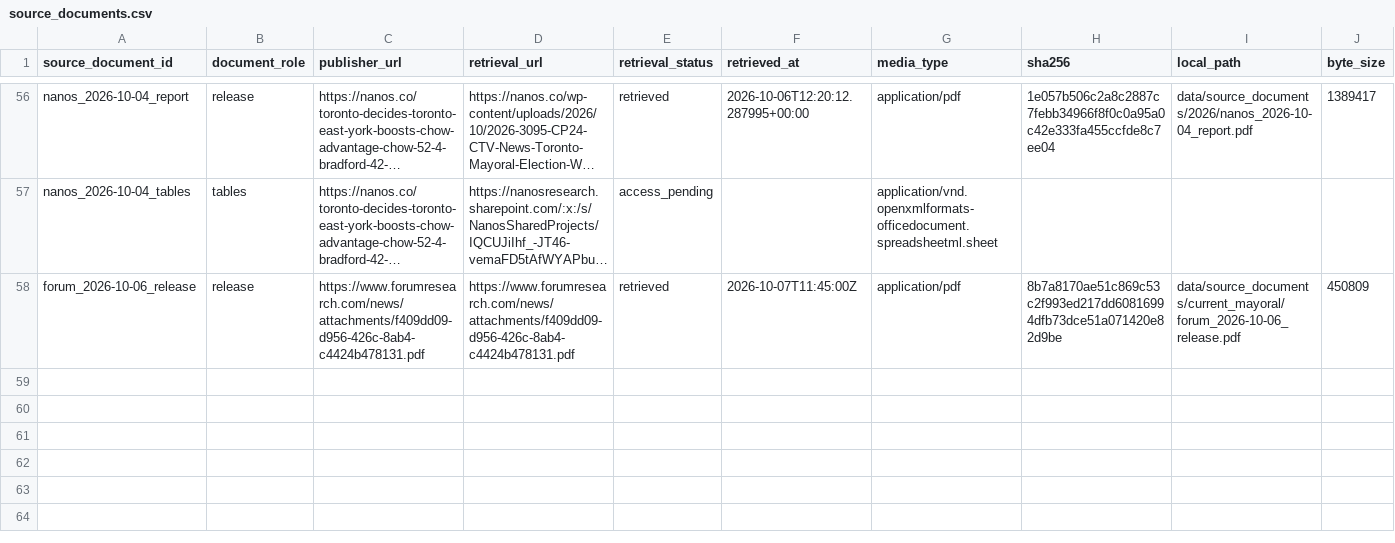
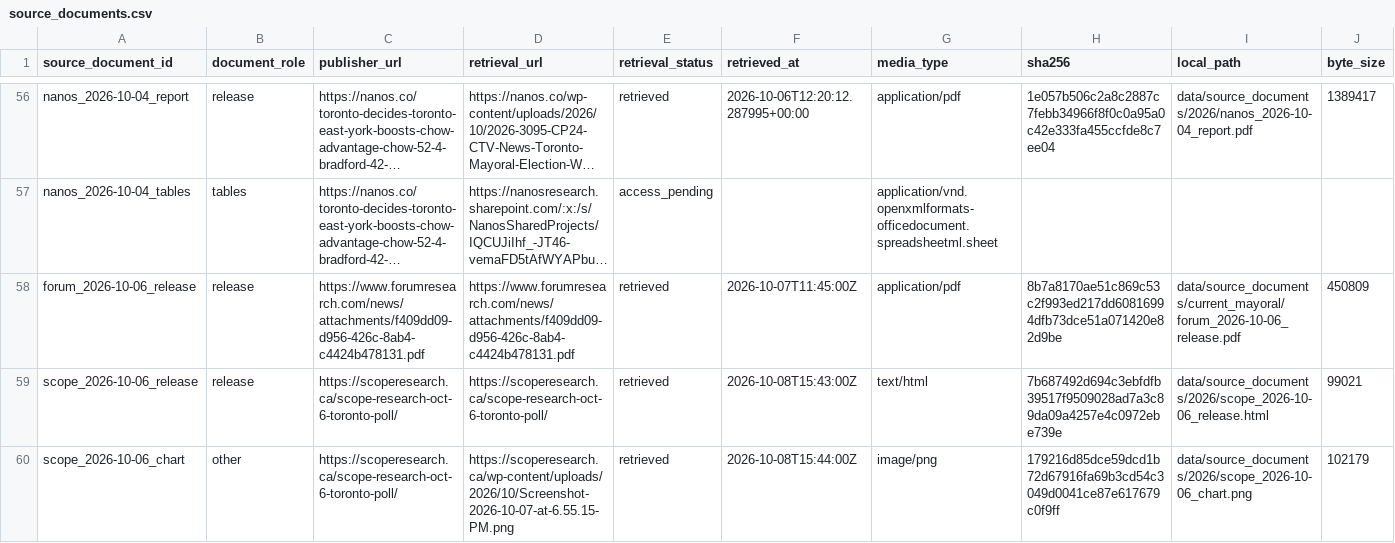
Before and after one commit to alexwolson/toronto-election-poll-tracker-data, a CSV file: data/raw/polls/source_documents.csv, drawn as a sheet; only a part is shown, gaps mark what is left out; long unchanged cells end in …; rows hold the shown columns only; the diff names each change by its address in the sheet, - before the commit and + after, or states it on an @@ line.

```diff
--- a/data/raw/polls/source_documents.csv
+++ b/data/raw/polls/source_documents.csv
+row 59: scope_2026-10-06_release | release | https://scoperesearch.ca/scope-research-oct-6-toronto-poll/ | https://scoperesearch.ca/scope-research-oct-6-toronto-poll/ | retrieved | 2026-10-08T15:43:00Z | text/html | 7b687492d694c3ebfdfb39517f9509028ad7a3c89da09a4257e4c0972ebe739e | data/source_documents/2026/scope_2026-10-06_release.html | 99021
+row 60: scope_2026-10-06_chart | other | https://scoperesearch.ca/scope-research-oct-6-toronto-poll/ | https://scoperesearch.ca/wp-content/uploads/2026/10/Screenshot-2026-10-07-at-6.55.15-PM.png | retrieved | 2026-10-08T15:44:00Z | image/png | 179216d85dce59dcd1b72d67916fa69b3cd54c3049d0041ce87e617679c0f9ff | data/source_documents/2026/scope_2026-10-06_chart.png | 102179
```
Also changed, not shown: data/raw/polls/poll_readings.csv, data/raw/polls/poll_responses.csv, 14 other files.
